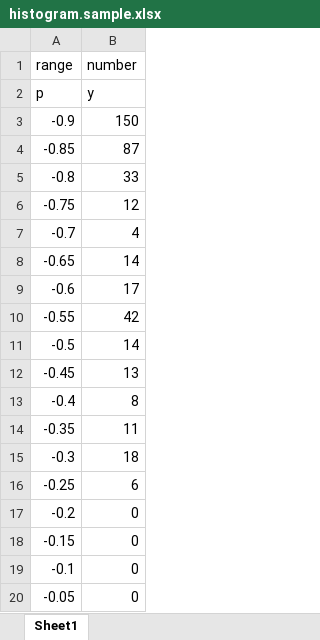
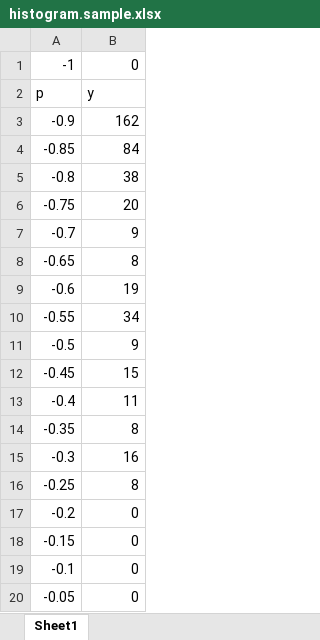
Before and after one commit to jayfoleyiv/Bioinf, an Excel workbook: Pearsons_CC/Python_Code/histogram.sample.xlsx, sheet Sheet1, drawn as a sheet; only a part is shown; values as stored, in another font and other column widths than the file's, no borders; charts and pictures not drawn; removed rows and columns are numbered as before the commit, all else as after; the diff covers the shown part only; the diff names each change by its address in the sheet, - before the commit and + after, or states it on an @@ line.

```diff
--- a/Pearsons_CC/Python_Code/histogram.sample.xlsx (sheet Sheet1)
+++ b/Pearsons_CC/Python_Code/histogram.sample.xlsx (sheet Sheet1)
-row 1: range | number
+row 1: -1 | 0
-B3: 150
+B3: 162
-B4: 87
+B4: 84
-B5: 33
+B5: 38
-B6: 12
+B6: 20
-B7: 4
+B7: 9
-B8: 14
+B8: 8
-B9: 17
+B9: 19
-B10: 42
+B10: 34
-B11: 14
+B11: 9
-B12: 13
+B12: 15
-B13: 8
+B13: 11
-B14: 11
+B14: 8
-B15: 18
+B15: 16
-B16: 6
+B16: 8
```
Also changed, not shown: 12 edited cells elsewhere in this sheet, 2 other files.
